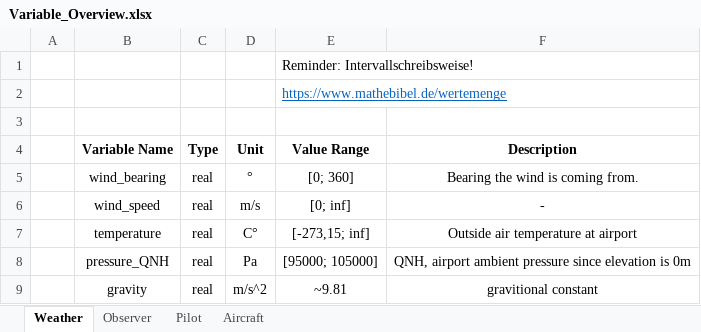
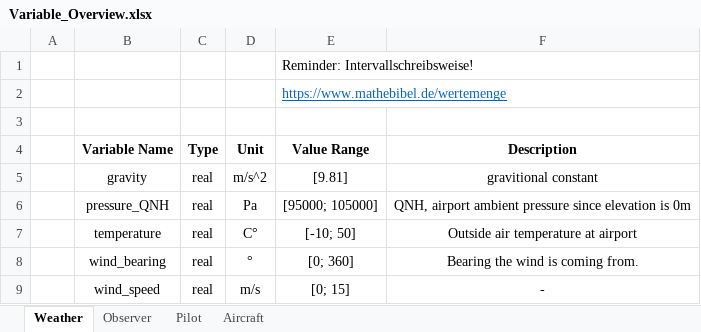
Before and after one commit to Erikx3/cessna_digital_twin_multi_agent, an Excel workbook: Variable_Overview.xlsx, sheet Weather, drawn as a sheet; values as stored, in another font and other column widths than the file's, no borders; removed rows and columns are numbered as before the commit, all else as after; the diff names each change by its address in the sheet, - before the commit and + after, or states it on an @@ line.

```diff
--- a/Variable_Overview.xlsx (sheet Weather)
+++ b/Variable_Overview.xlsx (sheet Weather)
+row 5:  | gravity | real | m/s^2 | [9.81] | gravitional constant
@@ row 8 moved to row 6: pressure_QNH @@
+row 7:  | temperature | real | C° | [-10; 50] | Outside air temperature at airport
-E9 (Value Range): [0; inf]
+E9 (Value Range): [0; 15]
-row 7:  | temperature | real | C° | [-273,15; inf] | Outside air temperature at airport
-row 9:  | gravity | real | m/s^2 | ~9.81 | gravitional constant
```
Also changed, not shown: sheet Aircraft, sheet Pilot.
